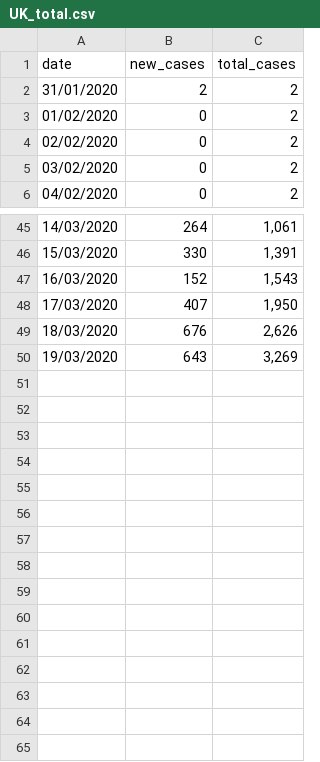
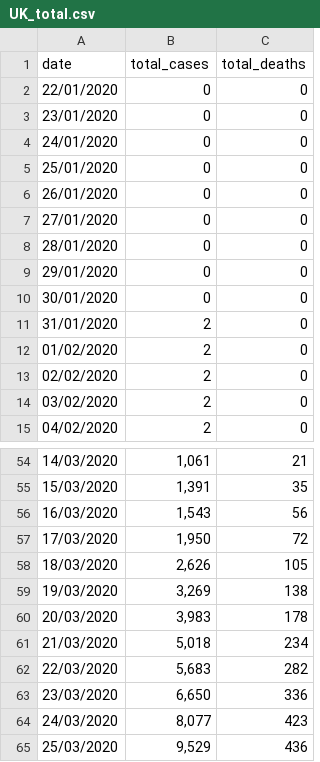
Before and after one commit to maxeyre/COVID-19, a CSV file: Data visualisation/UK data/UK_total.csv, drawn as a sheet; only a part is shown, gaps mark what is left out; removed rows and columns are numbered as before the commit, all else as after; the diff names each change by its address in the sheet, - before the commit and + after, or states it on an @@ line.

```diff
--- a/Data visualisation/UK data/UK_total.csv
+++ b/Data visualisation/UK data/UK_total.csv
-column B (new_cases), rows 2-6: 2 | 0 | 0 | 0 | 0; rows 45-50: 264 | 330 | 152 | 407 | 676 | 643
+column C (total_deaths), rows 11-15: all 0; rows 54-59: 21 | 35 | 56 | 72 | 105 | 138
+row 2: 22/01/2020 | 0 | 0
+row 3: 23/01/2020 | 0 | 0
+row 4: 24/01/2020 | 0 | 0
+row 5: 25/01/2020 | 0 | 0
+row 6: 26/01/2020 | 0 | 0
+row 7: 27/01/2020 | 0 | 0
+row 8: 28/01/2020 | 0 | 0
+row 9: 29/01/2020 | 0 | 0
+row 10: 30/01/2020 | 0 | 0
+row 60: 20/03/2020 | 3,983 | 178
+row 61: 21/03/2020 | 5,018 | 234
+row 62: 22/03/2020 | 5,683 | 282
+row 63: 23/03/2020 | 6,650 | 336
+row 64: 24/03/2020 | 8,077 | 423
+row 65: 25/03/2020 | 9,529 | 436
```
Also changed, not shown: Data visualisation/UK data/UK_testing.csv, Data visualisation/UK data/england_countyUA.csv, 1 other file.
